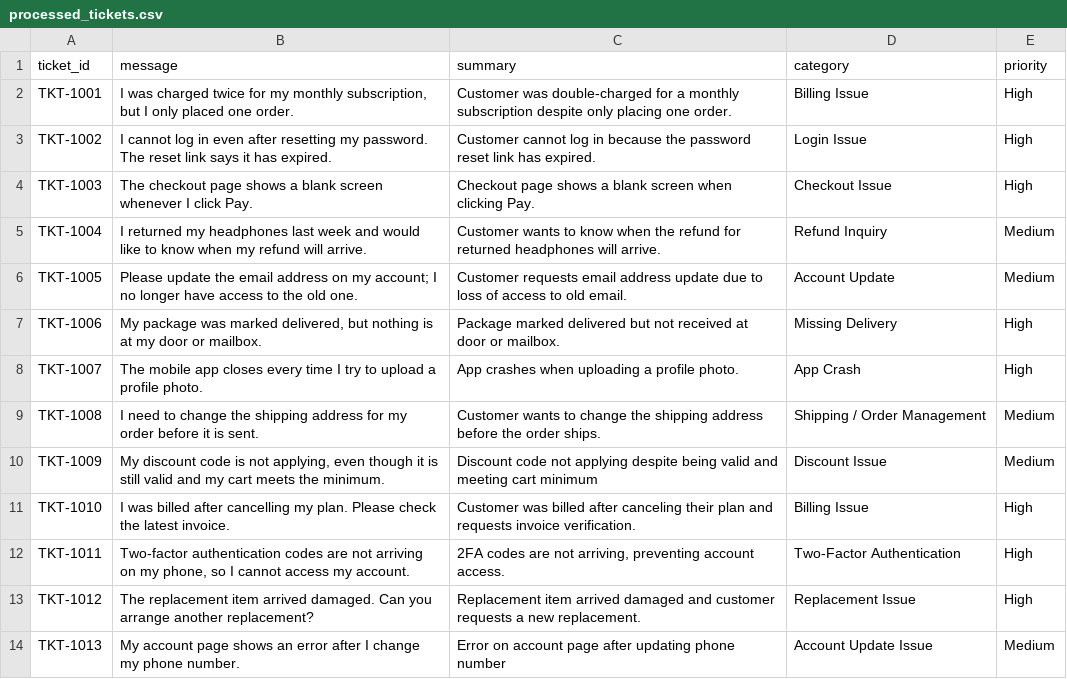
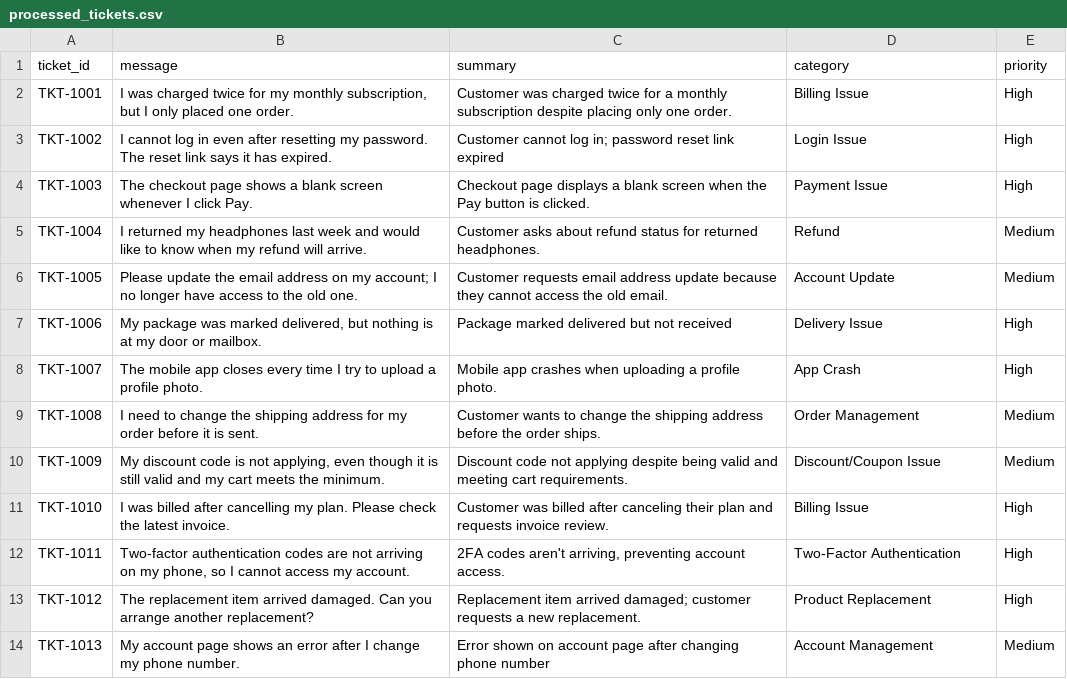
Before and after one commit to shivani-aress/AI-Training, a CSV file: week-3/batch_text_processing/output/processed_tickets.csv, drawn as a sheet.

```diff
--- a/week-3/batch_text_processing/output/processed_tickets.csv
+++ b/week-3/batch_text_processing/output/processed_tickets.csv
@@ -1,14 +1,14 @@
 ticket_id,message,summary,category,priority
-TKT-1001,"I was charged twice for my monthly subscription, but I only placed one order.",Customer was double-charged for a monthly subscription despite only placing one order.,Billing Issue,High
-TKT-1002,I cannot log in even after resetting my password. The reset link says it has expired.,Customer cannot log in because the password reset link has expired.,Login Issue,High
-TKT-1003,The checkout page shows a blank screen whenever I click Pay.,Checkout page shows a blank screen when clicking Pay.,Checkout Issue,High
-TKT-1004,I returned my headphones last week and would like to know when my refund will arrive.,Customer wants to know when the refund for returned headphones will arrive.,Refund Inquiry,Medium
-TKT-1005,Please update the email address on my account; I no longer have access to the old one.,Customer requests email address update due to loss of access to old email.,Account Update,Medium
-TKT-1006,"My package was marked delivered, but nothing is at my door or mailbox.",Package marked delivered but not received at door or mailbox.,Missing Delivery,High
-TKT-1007,The mobile app closes every time I try to upload a profile photo.,App crashes when uploading a profile photo.,App Crash,High
-TKT-1008,I need to change the shipping address for my order before it is sent.,Customer wants to change the shipping address before the order ships.,Shipping / Order Management,Medium
-TKT-1009,"My discount code is not applying, even though it is still valid and my cart meets the minimum.",Discount code not applying despite being valid and meeting cart minimum,Discount Issue,Medium
-TKT-1010,I was billed after cancelling my plan. Please check the latest invoice.,Customer was billed after canceling their plan and requests invoice verification.,Billing Issue,High
-TKT-1011,"Two-factor authentication codes are not arriving on my phone, so I cannot access my account.","2FA codes are not arriving, preventing account access.",Two-Factor Authentication,High
-TKT-1012,The replacement item arrived damaged. Can you arrange another replacement?,Replacement item arrived damaged and customer requests a new replacement.,Replacement Issue,High
-TKT-1013,My account page shows an error after I change my phone number.,Error on account page after updating phone number,Account Update Issue,Medium
+TKT-1001,"I was charged twice for my monthly subscription, but I only placed one order.",Customer was charged twice for a monthly subscription despite placing only one order.,Billing Issue,High
+TKT-1002,I cannot log in even after resetting my password. The reset link says it has expired.,Customer cannot log in; password reset link expired,Login Issue,High
+TKT-1003,The checkout page shows a blank screen whenever I click Pay.,Checkout page displays a blank screen when the Pay button is clicked.,Payment Issue,High
+TKT-1004,I returned my headphones last week and would like to know when my refund will arrive.,Customer asks about refund status for returned headphones.,Refund,Medium
+TKT-1005,Please update the email address on my account; I no longer have access to the old one.,Customer requests email address update because they cannot access the old email.,Account Update,Medium
+TKT-1006,"My package was marked delivered, but nothing is at my door or mailbox.",Package marked delivered but not received,Delivery Issue,High
+TKT-1007,The mobile app closes every time I try to upload a profile photo.,Mobile app crashes when uploading a profile photo.,App Crash,High
+TKT-1008,I need to change the shipping address for my order before it is sent.,Customer wants to change the shipping address before the order ships.,Order Management,Medium
+TKT-1009,"My discount code is not applying, even though it is still valid and my cart meets the minimum.",Discount code not applying despite being valid and meeting cart requirements.,Discount/Coupon Issue,Medium
+TKT-1010,I was billed after cancelling my plan. Please check the latest invoice.,Customer was billed after canceling their plan and requests invoice review.,Billing Issue,High
+TKT-1011,"Two-factor authentication codes are not arriving on my phone, so I cannot access my account.","2FA codes aren't arriving, preventing account access.",Two-Factor Authentication,High
+TKT-1012,The replacement item arrived damaged. Can you arrange another replacement?,Replacement item arrived damaged; customer requests a new replacement.,Product Replacement,High
+TKT-1013,My account page shows an error after I change my phone number.,Error shown on account page after changing phone number,Account Management,Medium
```
Also changed, not shown: 21 other files.
